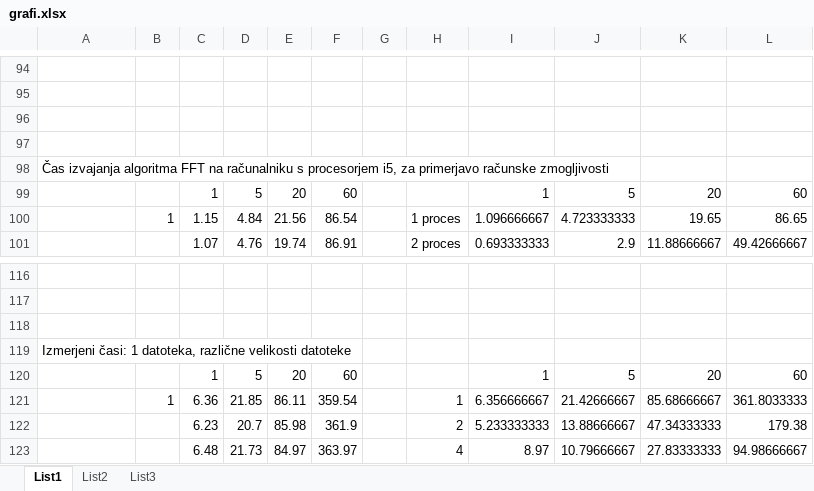
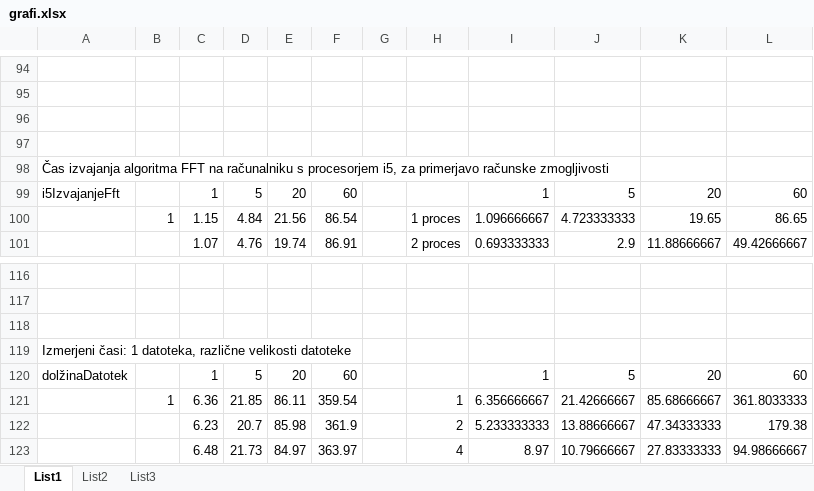
Before and after one commit to Halofit/ClusterFFT, an Excel workbook: tex/grafi.xlsx, sheet List1, drawn as a sheet; only a part is shown, gaps mark what is left out; values as stored, in another font and other column widths than the file's, no borders; charts and pictures not drawn; the diff names each change by its address in the sheet, - before the commit and + after, or states it on an @@ line.

```diff
--- a/tex/grafi.xlsx (sheet List1)
+++ b/tex/grafi.xlsx (sheet List1)
-A99: (empty)
+A99: i5IzvajanjeFft
-A120: (empty)
+A120: dolžinaDatotek
```
Also changed, not shown: charts or pictures, 1 other file.
